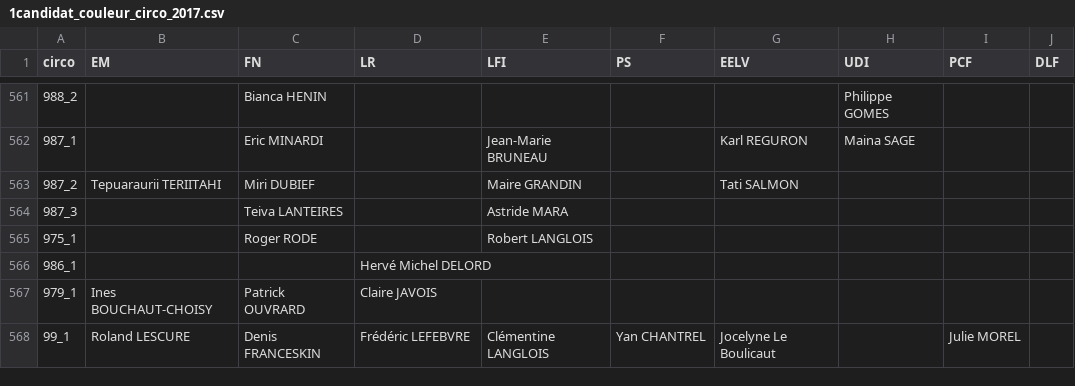
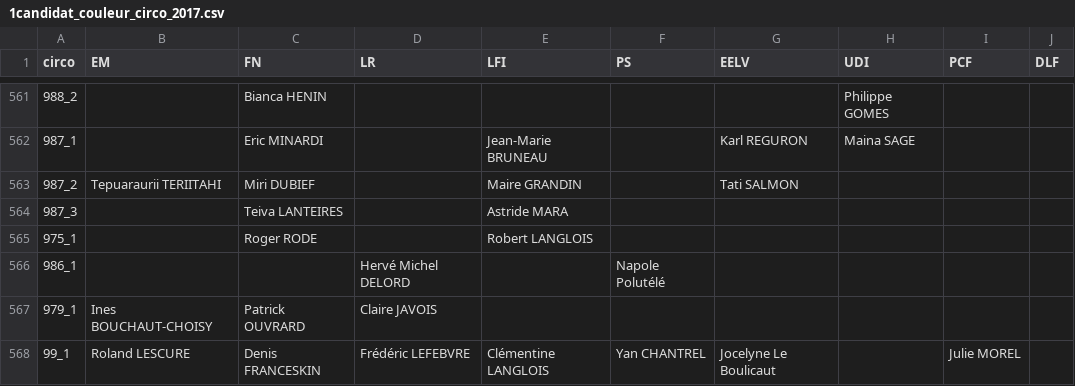
Before and after one commit to jeromeCompain/Legislatec, a CSV file: modele_1/1candidat_couleur_circo_2017.csv, drawn as a sheet; only a part is shown, gaps mark what is left out.

```diff
--- a/modele_1/1candidat_couleur_circo_2017.csv
+++ b/modele_1/1candidat_couleur_circo_2017.csv
@@ -565,3 +565,3 @@ circo;EM;FN;LR;LFI;PS;EELV;UDI;PCF;DLF
 975_1;;Roger RODE;;Robert LANGLOIS;;;;;
-986_1;;;Hervé Michel DELORD;;;;;;
+986_1;;;Hervé Michel DELORD;;Napole Polutélé;;;;
 979_1;Ines BOUCHAUT-CHOISY;Patrick OUVRARD;Claire JAVOIS;;;;;;
```
Also changed, not shown: modele_1/pred_t1_2017.csv, modele_1/pred_t1_2017_portrait.csv, 7 other files.
